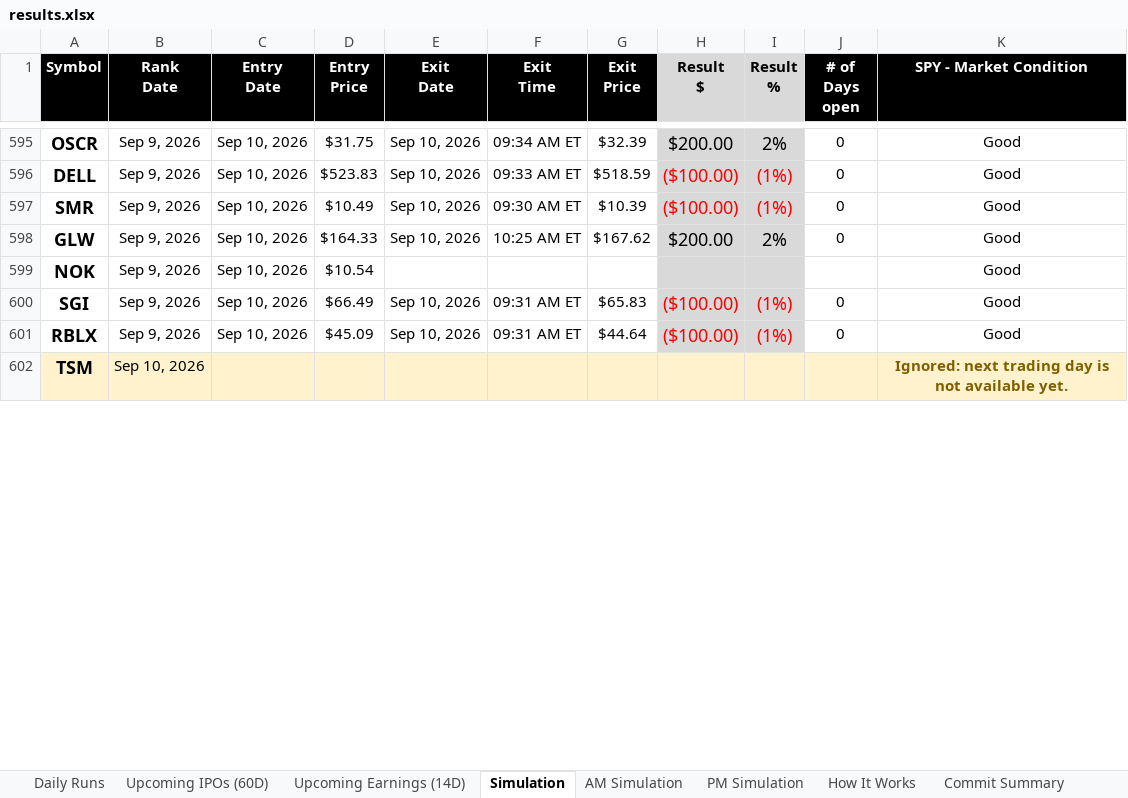
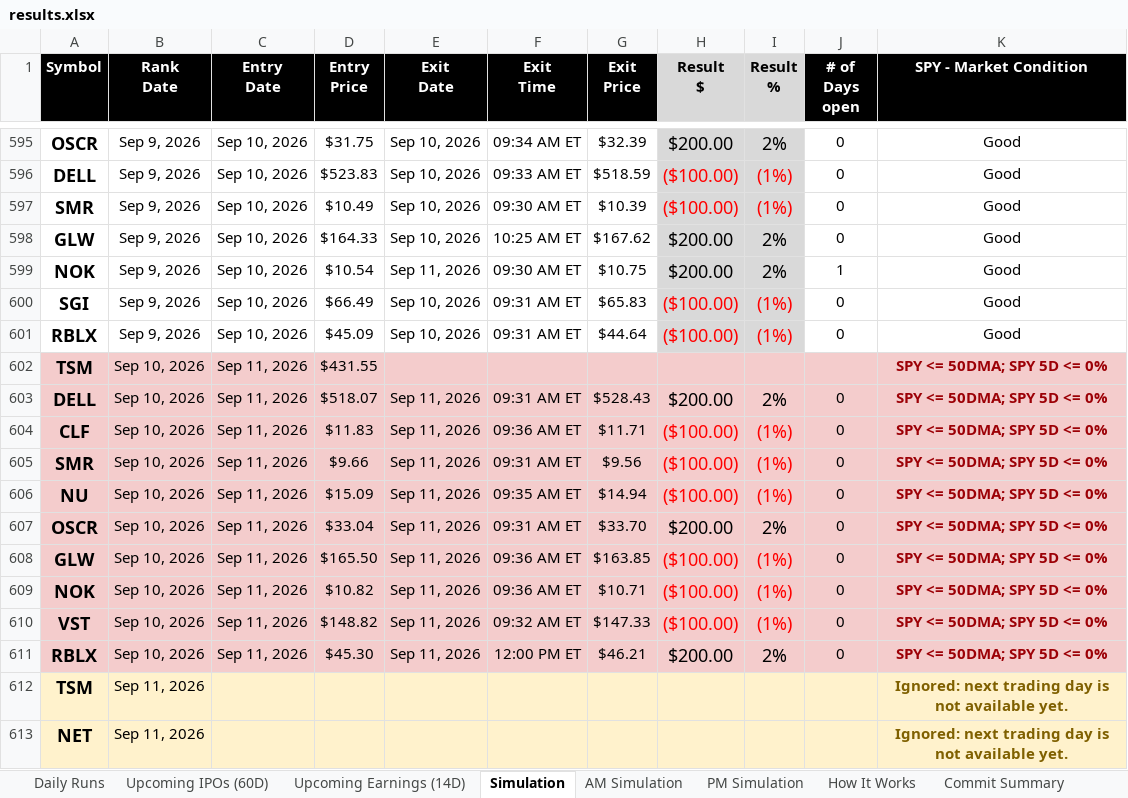
Before and after one commit to codenamev99/invest2.0, an Excel workbook: results.xlsx, sheet Simulation, drawn as a sheet; only a part is shown, gaps mark what is left out; values as stored, in another font and other column widths than the file's, no borders; addresses are those after the commit; the diff covers the shown part only; the diff names each change by its address in the sheet, - before the commit and + after, or states it on an @@ line.

```diff
--- a/results.xlsx (sheet Simulation)
+++ b/results.xlsx (sheet Simulation)
-E599 (Exit Date): (empty)
+E599 (Exit Date): Sep 11, 2026
-F599 (Exit Time): (empty)
+F599 (Exit Time): 09:30 AM ET
-G599 (Exit Price): (empty)
+G599 (Exit Price): $10.75
-H599 (Result $): (empty)
+H599 (Result $): $200.00
-I599 (Result %): (empty)
+I599 (Result %): 2%
-J599 (# of Days open): (empty)
+J599 (# of Days open): 1
+row 602: TSM | Sep 10, 2026 | Sep 11, 2026 | $431.55 |  |  |  |  |  |  | SPY <= 50DMA; SPY 5D <= 0%
+row 603: DELL | Sep 10, 2026 | Sep 11, 2026 | $518.07 | Sep 11, 2026 | 09:31 AM ET | $528.43 | $200.00 | 2% | 0 | SPY <= 50DMA; SPY 5D <= 0%
+row 604: CLF | Sep 10, 2026 | Sep 11, 2026 | $11.83 | Sep 11, 2026 | 09:36 AM ET | $11.71 | ($100.00) | (1%) | 0 | SPY <= 50DMA; SPY 5D <= 0%
+row 605: SMR | Sep 10, 2026 | Sep 11, 2026 | $9.66 | Sep 11, 2026 | 09:31 AM ET | $9.56 | ($100.00) | (1%) | 0 | SPY <= 50DMA; SPY 5D <= 0%
+row 606: NU | Sep 10, 2026 | Sep 11, 2026 | $15.09 | Sep 11, 2026 | 09:35 AM ET | $14.94 | ($100.00) | (1%) | 0 | SPY <= 50DMA; SPY 5D <= 0%
+row 607: OSCR | Sep 10, 2026 | Sep 11, 2026 | $33.04 | Sep 11, 2026 | 09:31 AM ET | $33.70 | $200.00 | 2% | 0 | SPY <= 50DMA; SPY 5D <= 0%
+row 608: GLW | Sep 10, 2026 | Sep 11, 2026 | $165.50 | Sep 11, 2026 | 09:36 AM ET | $163.85 | ($100.00) | (1%) | 0 | SPY <= 50DMA; SPY 5D <= 0%
+row 609: NOK | Sep 10, 2026 | Sep 11, 2026 | $10.82 | Sep 11, 2026 | 09:36 AM ET | $10.71 | ($100.00) | (1%) | 0 | SPY <= 50DMA; SPY 5D <= 0%
+row 610: VST | Sep 10, 2026 | Sep 11, 2026 | $148.82 | Sep 11, 2026 | 09:32 AM ET | $147.33 | ($100.00) | (1%) | 0 | SPY <= 50DMA; SPY 5D <= 0%
+row 611: RBLX | Sep 10, 2026 | Sep 11, 2026 | $45.30 | Sep 11, 2026 | 12:00 PM ET | $46.21 | $200.00 | 2% | 0 | SPY <= 50DMA; SPY 5D <= 0%
-B612 (Rank Date): Sep 10, 2026
+B612 (Rank Date): Sep 11, 2026
+row 613: NET | Sep 11, 2026 |  |  |  |  |  |  |  |  | Ignored: next trading day is not available yet.
```
Also changed, not shown: 2 added rows, 3 removed rows, 17 edited cells and cell formats elsewhere in this sheet, sheet Daily Runs, sheet Upcoming Earnings (14D), sheet PM Simulation, sheet AM Simulation, sheet Upcoming IPOs (60D).
